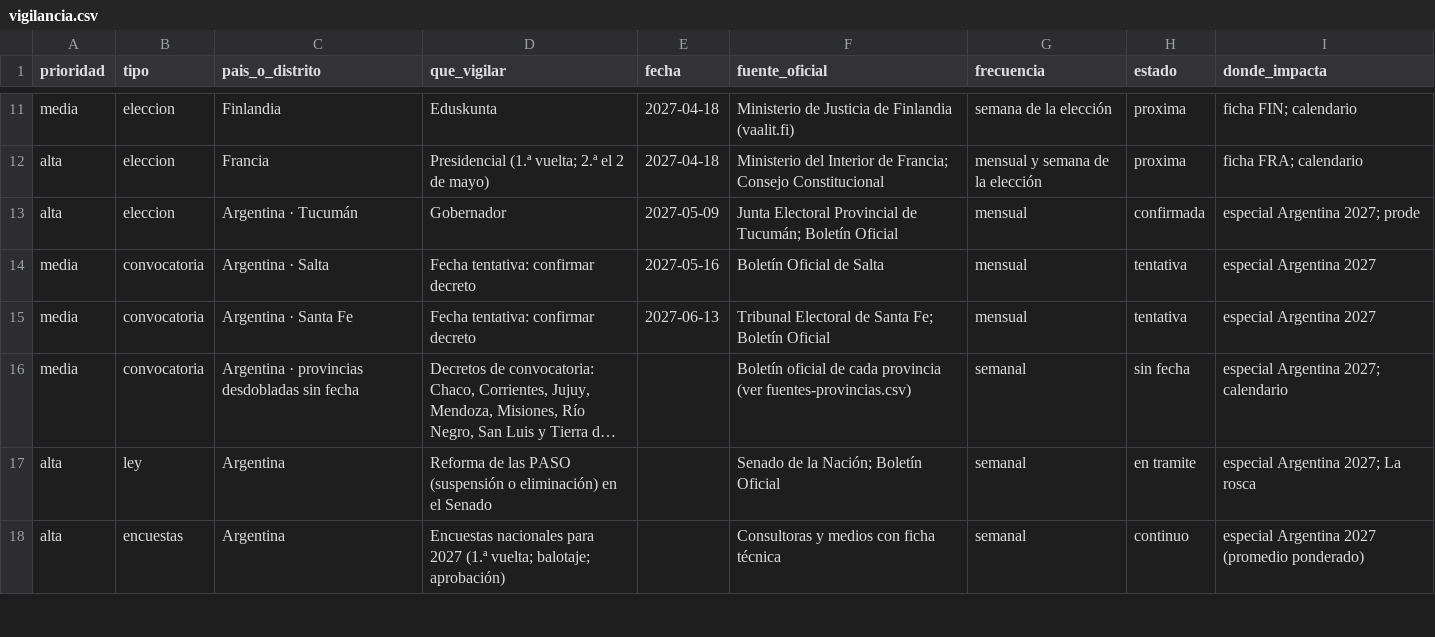
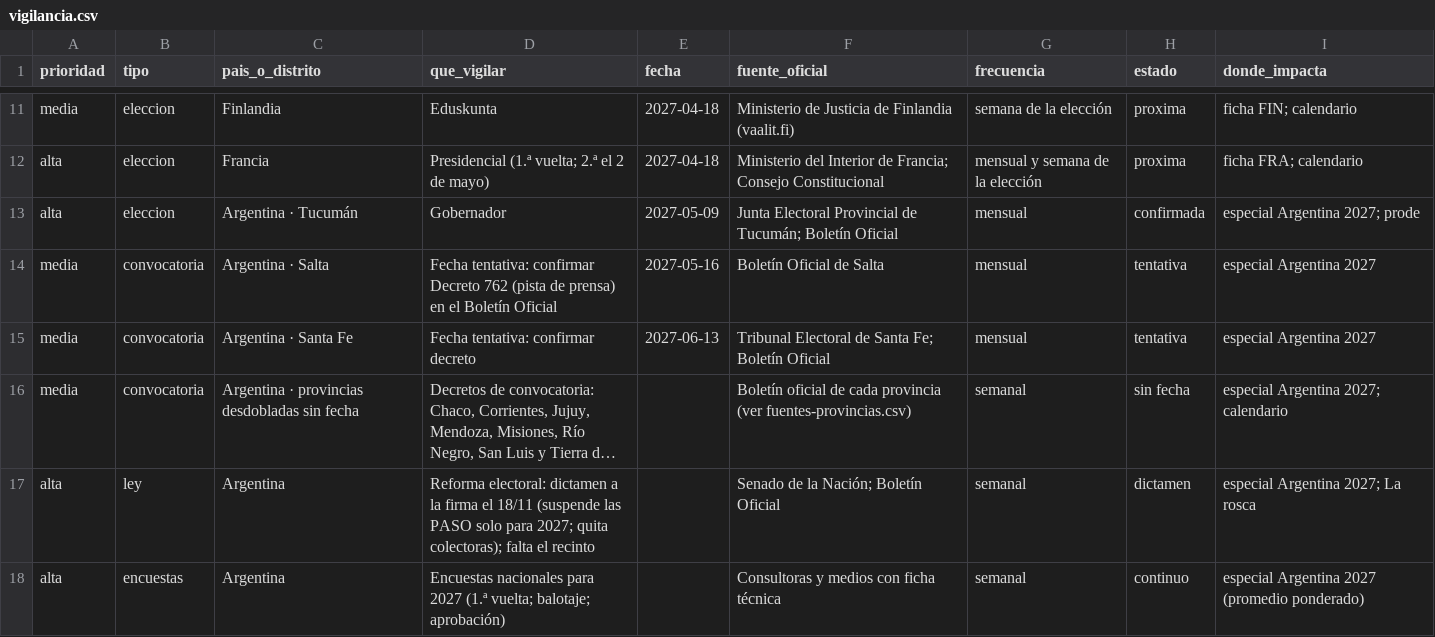
Before and after one commit to emiranda028/atlaspoliticoelectoral, a CSV file: docs/registro/vigilancia.csv, drawn as a sheet; only a part is shown, gaps mark what is left out; long unchanged cells end in …; the diff covers the shown part only; the diff names each change by its address in the sheet, - before the commit and + after, or states it on an @@ line.

```diff
--- a/docs/registro/vigilancia.csv
+++ b/docs/registro/vigilancia.csv
-D14 (que_vigilar): …tentativa: confirmar decreto
+D14 (que_vigilar): …tentativa: confirmar Decreto 762 (pista de prensa) en el Boletín Oficial
-D17 (que_vigilar): Reforma de las PASO (suspensión o eliminación) en el Senado
+D17 (que_vigilar): Reforma electoral: dictamen a la firma el 18/11 (suspende las PASO solo para 2027; quita colectoras); falta el recinto
-H17 (estado): en tramite
+H17 (estado): dictamen
```
Also changed, not shown: 7 added rows and 9 edited cells elsewhere in this file, docs/registro/cambios.csv, docs/registro/fuentes-provincias.csv, 5 other files.
